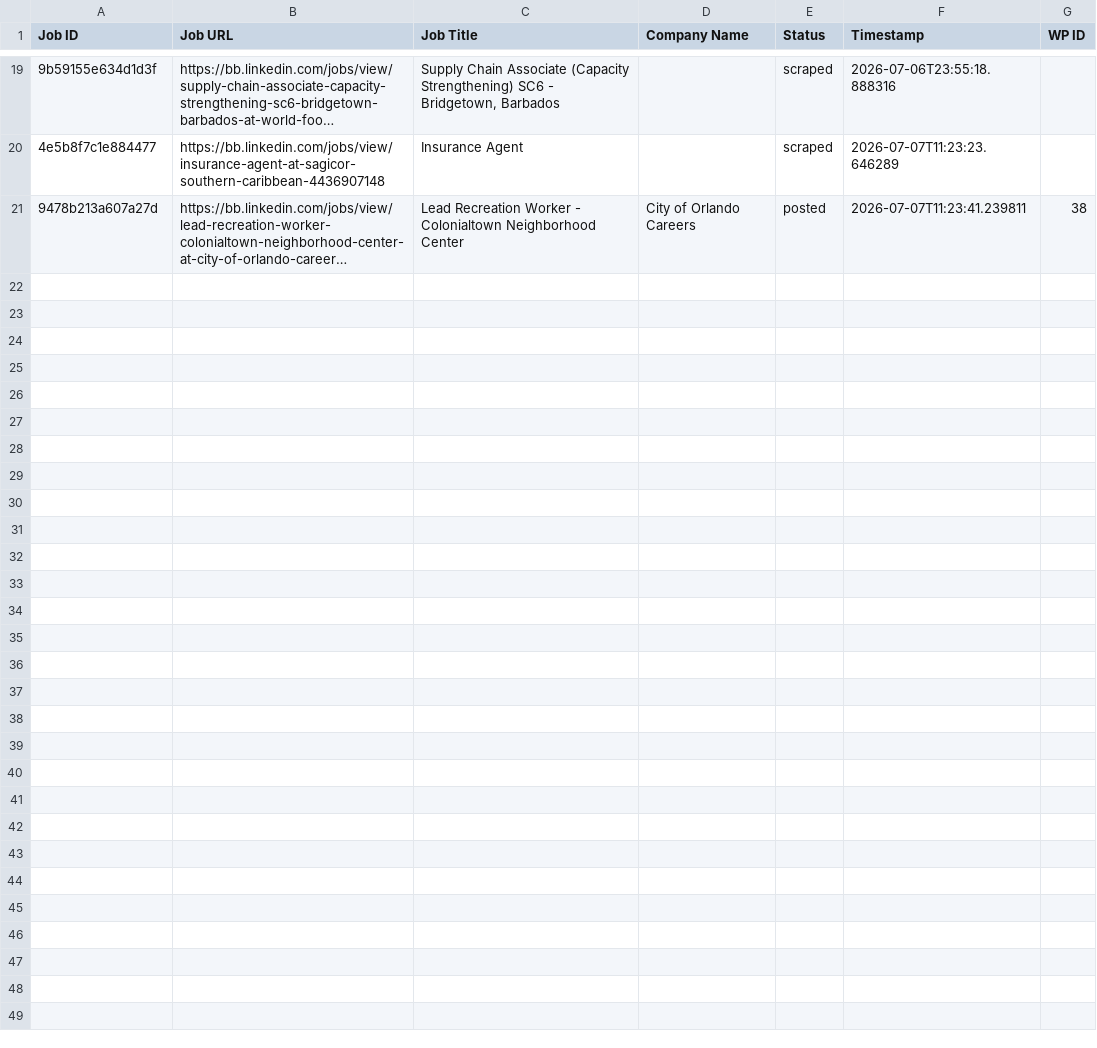
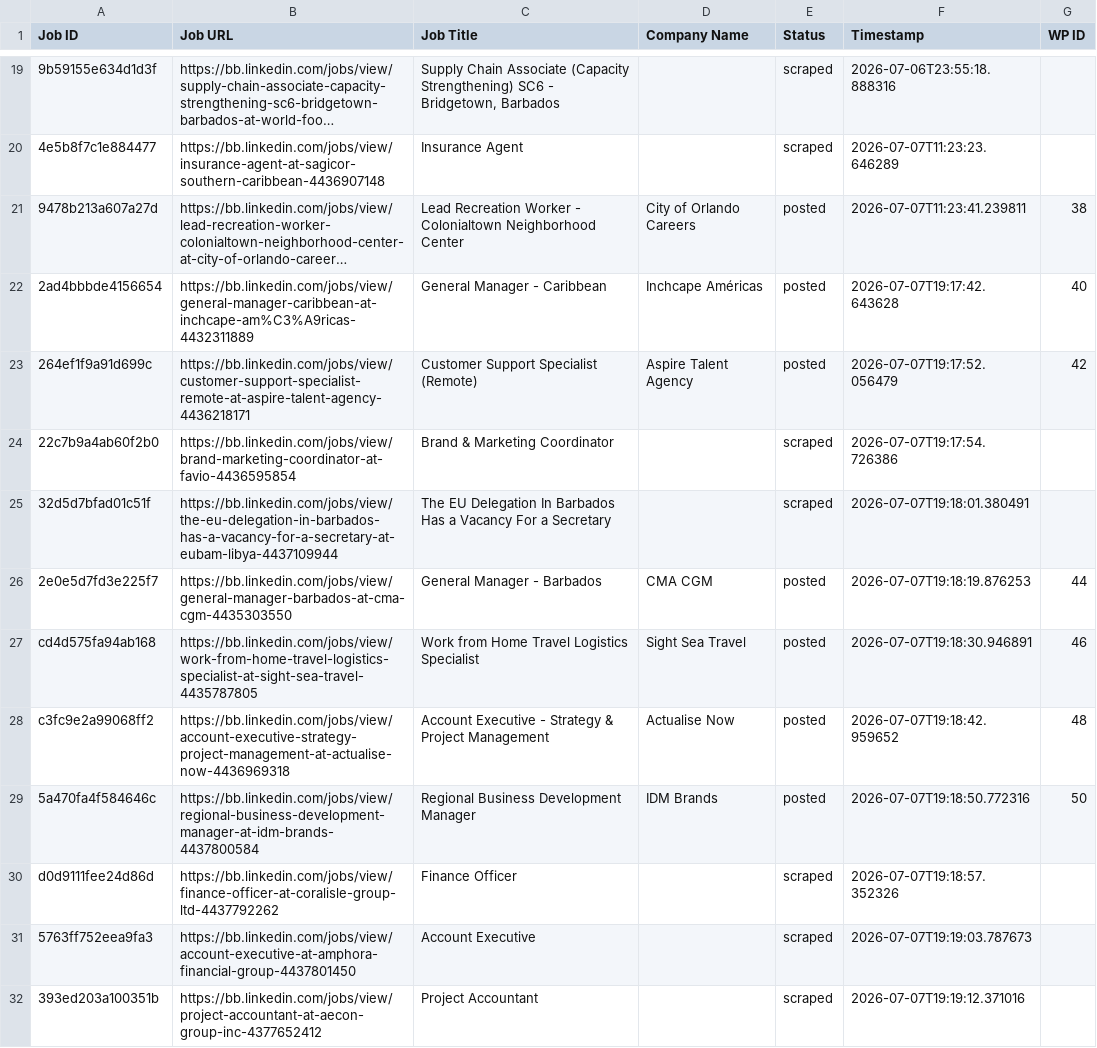
Before and after one commit to vindoky/bb, a CSV file: processed_jobs.csv, drawn as a sheet; only a part is shown, gaps mark what is left out; long unchanged cells end in …; the diff names each change by its address in the sheet, - before the commit and + after, or states it on an @@ line.

```diff
--- a/processed_jobs.csv
+++ b/processed_jobs.csv
+row 22: 2ad4bbbde4156654 | https://bb.linkedin.com/jobs/view/general-manager-caribbean-at-inchcape-am%C3%A9ricas-4432311889 | General Manager - Caribbean | Inchcape Américas | posted | 2026-07-07T19:17:42.643628 | 40
+row 23: 264ef1f9a91d699c | https://bb.linkedin.com/jobs/view/customer-support-specialist-remote-at-aspire-talent-agency-4436218171 | Customer Support Specialist (Remote) | Aspire Talent Agency | posted | 2026-07-07T19:17:52.056479 | 42
+row 24: 22c7b9a4ab60f2b0 | https://bb.linkedin.com/jobs/view/brand-marketing-coordinator-at-favio-4436595854 | Brand & Marketing Coordinator |  | scraped | 2026-07-07T19:17:54.726386
+row 25: 32d5d7bfad01c51f | https://bb.linkedin.com/jobs/view/the-eu-delegation-in-barbados-has-a-vacancy-for-a-secretary-at-eubam-libya-4437109944 | The EU Delegation In Barbados Has a Vacancy For a Secretary |  | scraped | 2026-07-07T19:18:01.380491
+row 26: 2e0e5d7fd3e225f7 | https://bb.linkedin.com/jobs/view/general-manager-barbados-at-cma-cgm-4435303550 | General Manager - Barbados | CMA CGM | posted | 2026-07-07T19:18:19.876253 | 44
+row 27: cd4d575fa94ab168 | https://bb.linkedin.com/jobs/view/work-from-home-travel-logistics-specialist-at-sight-sea-travel-4435787805 | Work from Home Travel Logistics Specialist | Sight Sea Travel | posted | 2026-07-07T19:18:30.946891 | 46
+row 28: c3fc9e2a99068ff2 | https://bb.linkedin.com/jobs/view/account-executive-strategy-project-management-at-actualise-now-4436969318 | Account Executive - Strategy & Project Management | Actualise Now | posted | 2026-07-07T19:18:42.959652 | 48
+row 29: 5a470fa4f584646c | https://bb.linkedin.com/jobs/view/regional-business-development-manager-at-idm-brands-4437800584 | Regional Business Development Manager | IDM Brands | posted | 2026-07-07T19:18:50.772316 | 50
+row 30: d0d9111fee24d86d | https://bb.linkedin.com/jobs/view/finance-officer-at-coralisle-group-ltd-4437792262 | Finance Officer |  | scraped | 2026-07-07T19:18:57.352326
+row 31: 5763ff752eea9fa3 | https://bb.linkedin.com/jobs/view/account-executive-at-amphora-financial-group-4437801450 | Account Executive |  | scraped | 2026-07-07T19:19:03.787673
+row 32: 393ed203a100351b | https://bb.linkedin.com/jobs/view/project-accountant-at-aecon-group-inc-4377652412 | Project Accountant |  | scraped | 2026-07-07T19:19:12.371016
```
